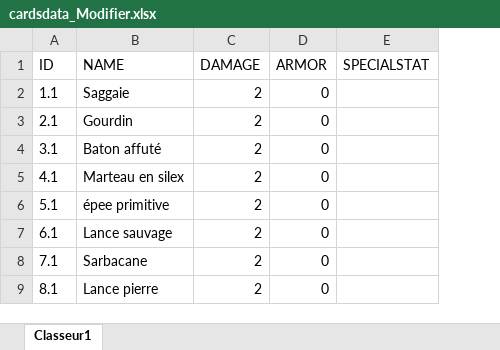
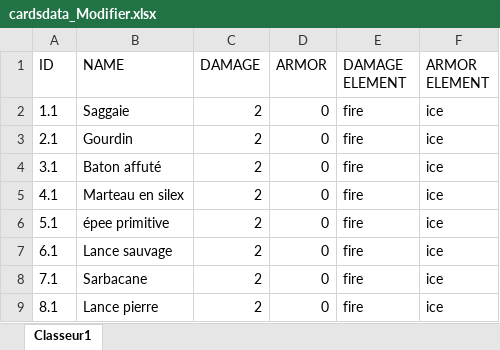
Before and after one commit to dqchess/5GD-JeuDeCarteHybride, an Excel workbook: Assets/Resources/cardsdata_Modifier.xlsx, sheet Classeur1, drawn as a sheet; only a part is shown; values as stored, in another font and other column widths than the file's, no borders; removed rows and columns are numbered as before the commit, all else as after; the diff names each change by its address in the sheet, - before the commit and + after, or states it on an @@ line.

Commit message:
grid_loot | element syetem

```diff
--- a/Assets/Resources/cardsdata_Modifier.xlsx (sheet Classeur1)
+++ b/Assets/Resources/cardsdata_Modifier.xlsx (sheet Classeur1)
-column E (SPECIALSTAT), empty
+column E (DAMAGE ELEMENT), rows 2-9: all fire
+column F (ARMOR ELEMENT), rows 2-9: all ice
```
Also changed, not shown: 29 other files.
